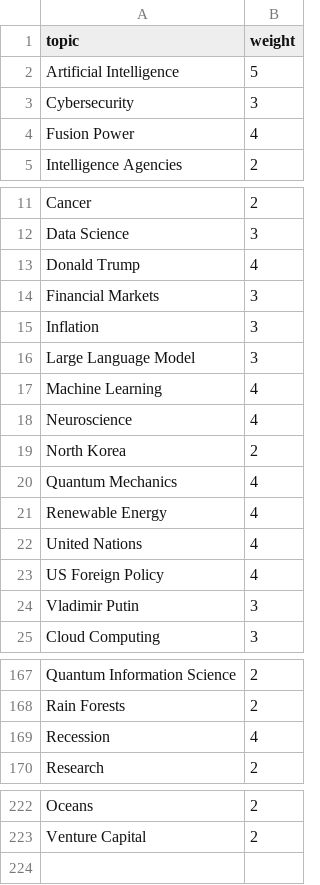
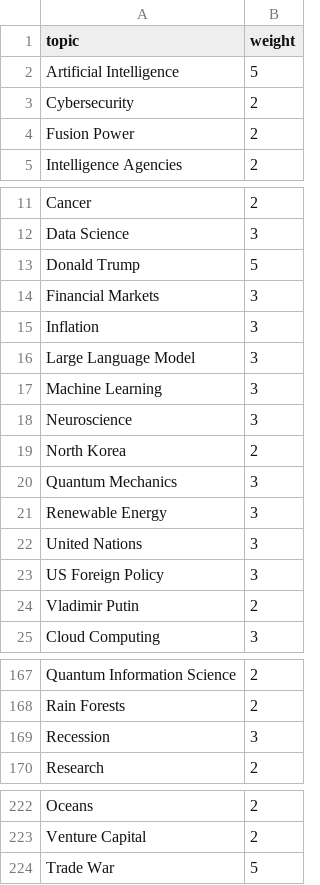
Before and after one commit to brayvid/newsbot, a CSV file: topics.csv, drawn as a sheet; only a part is shown, gaps mark what is left out; the diff covers the shown part only.

Commit message:
More dynamic topic selection

```diff
--- a/topics.csv
+++ b/topics.csv
@@ -2,4 +2,4 @@ topic,weight
 Artificial Intelligence,5
-Cybersecurity,3
-Fusion Power,4
+Cybersecurity,2
+Fusion Power,2
 Intelligence Agencies,2
@@ -12,3 +12,3 @@ Cancer,2
 Data Science,3
-Donald Trump,4
+Donald Trump,5
 Financial Markets,3
@@ -16,10 +16,10 @@ Inflation,3
 Large Language Model,3
-Machine Learning,4
-Neuroscience,4
+Machine Learning,3
+Neuroscience,3
 North Korea,2
-Quantum Mechanics,4
-Renewable Energy,4
-United Nations,4
-US Foreign Policy,4
-Vladimir Putin,3
+Quantum Mechanics,3
+Renewable Energy,3
+United Nations,3
+US Foreign Policy,3
+Vladimir Putin,2
 Cloud Computing,3
@@ -168,3 +168,3 @@ Quantum Information Science,2
 Rain Forests,2
-Recession,4
+Recession,3
 Research,2
@@ -223 +223,2 @@ Oceans,2
 Venture Capital,2
+Trade War, 5
```
Also changed, not shown: 2 edited cells elsewhere in this file, keywords.csv, 1 other file.
